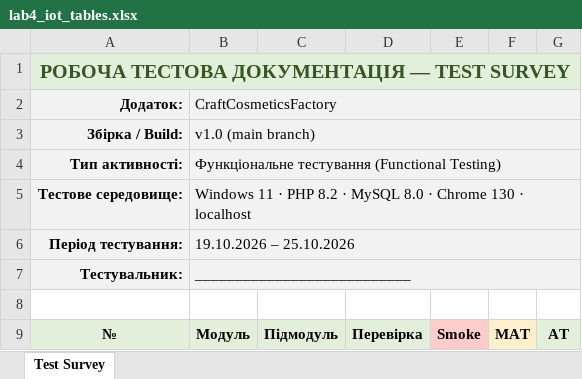
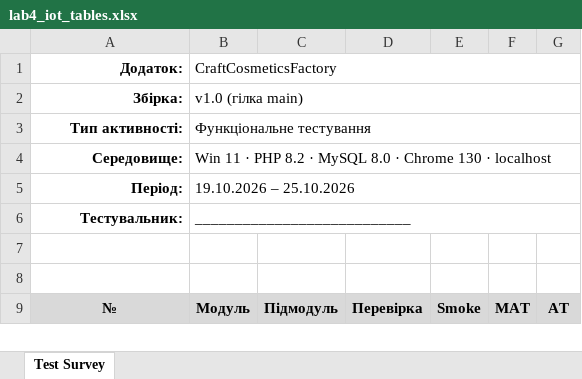
Before and after one commit to DmitryBizCode/CraftCosmeticsFactory, an Excel workbook: lab4_iot_tables.xlsx, sheet Test Survey, drawn as a sheet; only a part is shown; values as stored, in another font and other column widths than the file's, no borders; removed rows and columns are numbered as before the commit, all else as after; the diff covers the shown part only; the diff names each change by its address in the sheet, - before the commit and + after, or states it on an @@ line.

```diff
--- a/lab4_iot_tables.xlsx (sheet Test Survey)
+++ b/lab4_iot_tables.xlsx (sheet Test Survey)
-row 1: РОБОЧА ТЕСТОВА ДОКУМЕНТАЦІЯ — TEST SURVEY
-A1:B6 fill: #F2F2F2
+A1:B6 fill: none
@@ column A renumbered between rows 2 and 5 @@
-B2: v1.0 (main branch)
+B2: v1.0 (гілка main)
-B3: Функціональне тестування (Functional Testing)
+B3: Функціональне тестування
-B4: Windows 11 ·…
+B4: Win 11 ·…
+row 8: (empty)
-E9 fill: #FFCCCC
+E9 fill: #D9D9D9
-F9 fill: #FFF0CC
+F9 fill: #D9D9D9
```
Also changed, not shown: other rows of this sheet, 1 other file.
